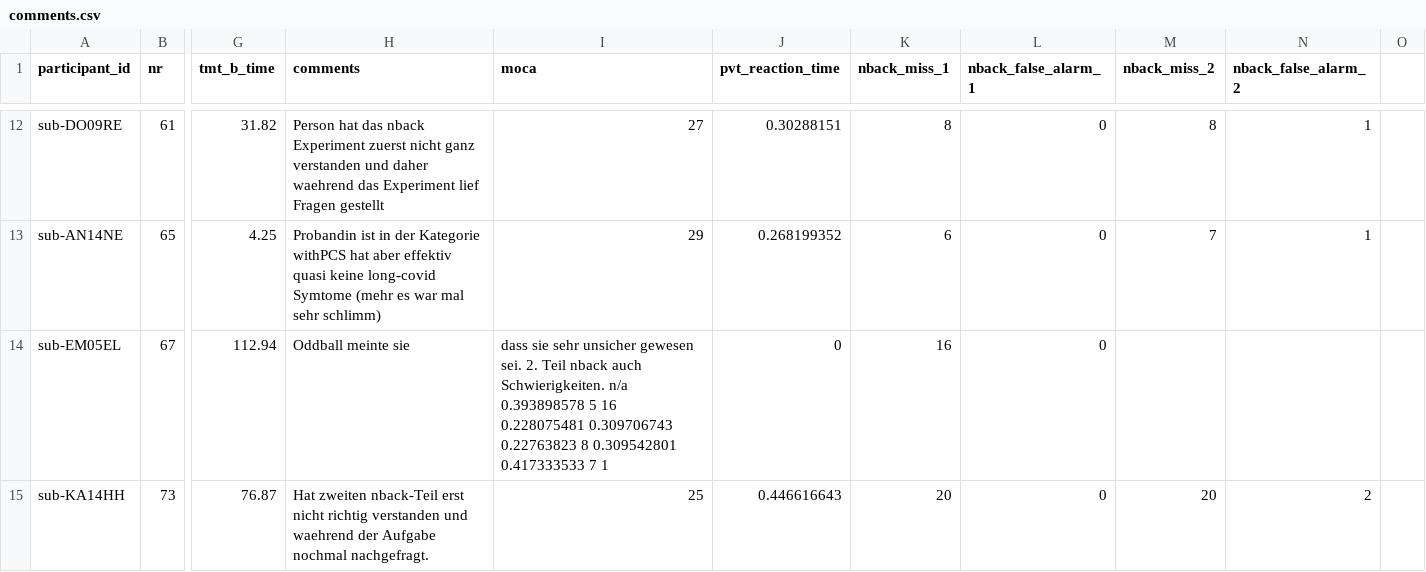
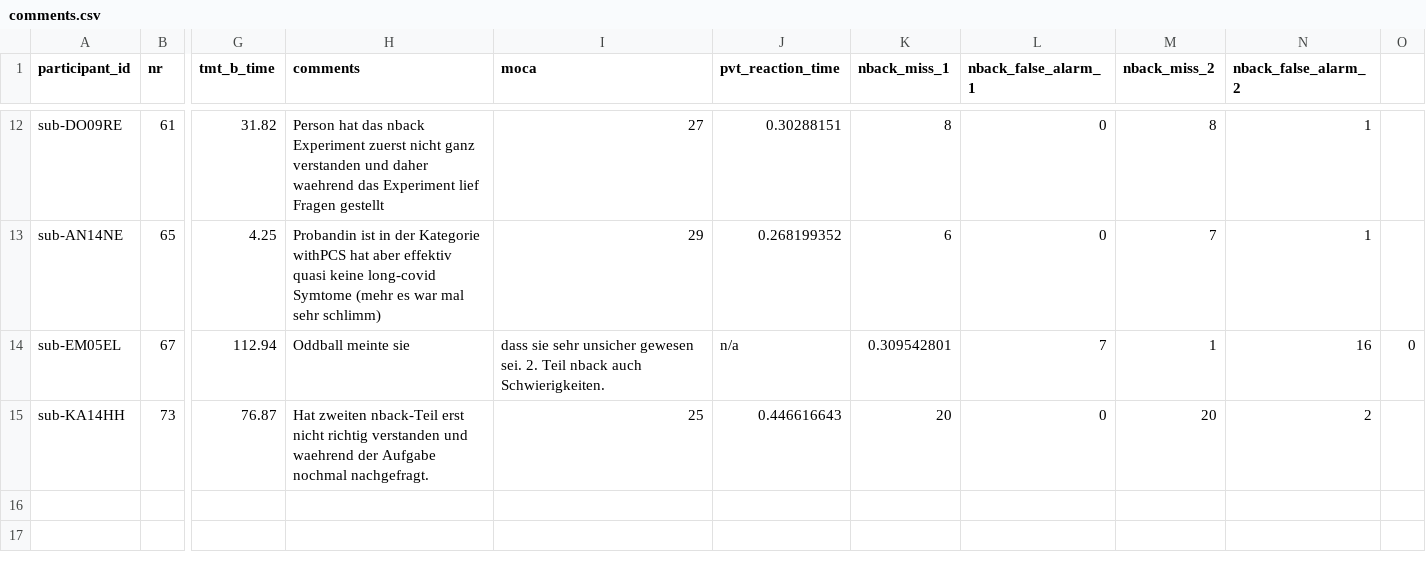
Before and after one commit to JankaMarlene/masters_thesis, a CSV file: data/comments.csv, drawn as a sheet; only a part is shown, gaps mark what is left out; the diff names each change by its address in the sheet, - before the commit and + after, or states it on an @@ line.

Commit message:
Update comments.csv

```diff
--- a/data/comments.csv
+++ b/data/comments.csv
-I14 (moca): …auch Schwierigkeiten. n/a 0.393898578 5 16 0.228075481 0.309706743 0.22763823 8 0.309542801 0.417333533 7 1
+I14 (moca): …auch Schwierigkeiten.
-J14 (pvt_reaction_time): 0
+J14 (pvt_reaction_time): n/a
-K14 (nback_miss_1): 16
+K14 (nback_miss_1): 0.309542801
-L14 (nback_false_alarm_1): 0
+L14 (nback_false_alarm_1): 7
-M14 (nback_miss_2): (empty)
+M14 (nback_miss_2): 1
-N14 (nback_false_alarm_2): (empty)
+N14 (nback_false_alarm_2): 16
-O14: (empty)
+O14: 0
```
